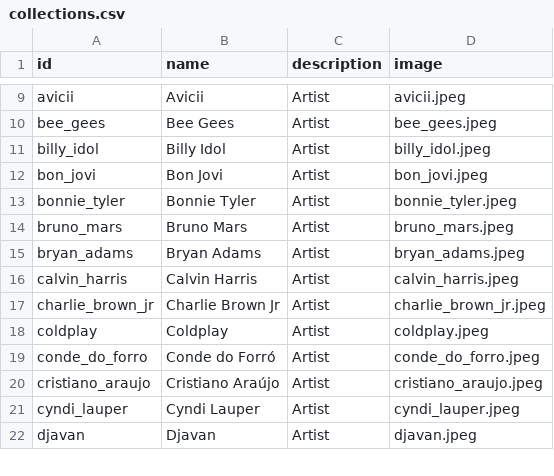
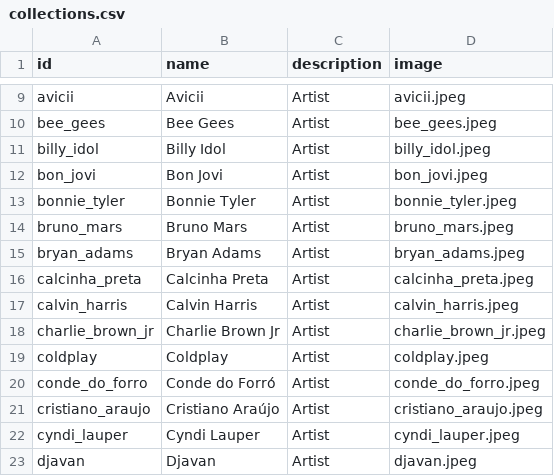
Before and after one commit to xmp3/settings, a CSV file: collections.csv, drawn as a sheet; only a part is shown, gaps mark what is left out; the diff names each change by its address in the sheet, - before the commit and + after, or states it on an @@ line.

Commit message:
Add Calcinha Preta

```diff
--- a/collections.csv
+++ b/collections.csv
+row 16: calcinha_preta | Calcinha Preta | Artist | calcinha_preta.jpeg
```
Also changed, not shown: pages.csv.
